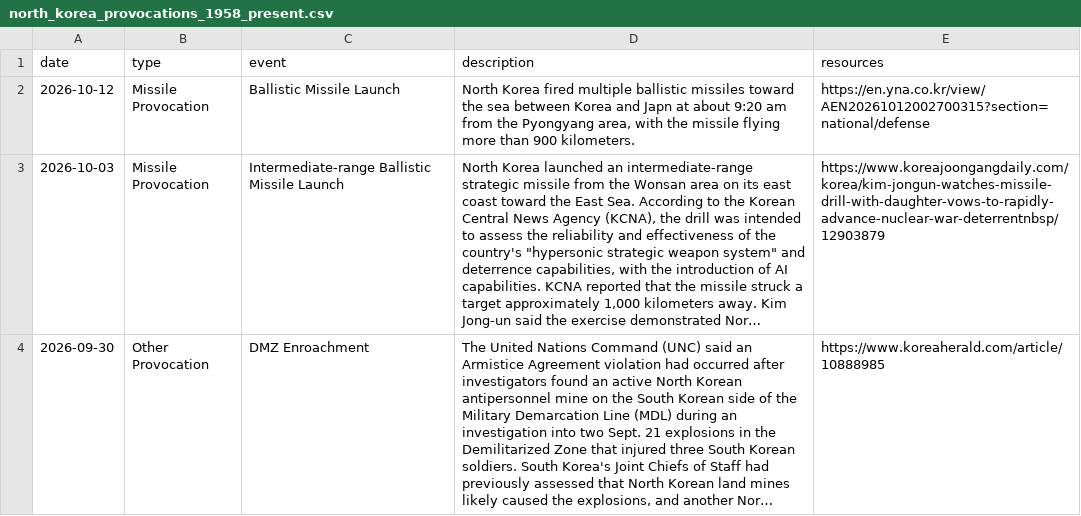
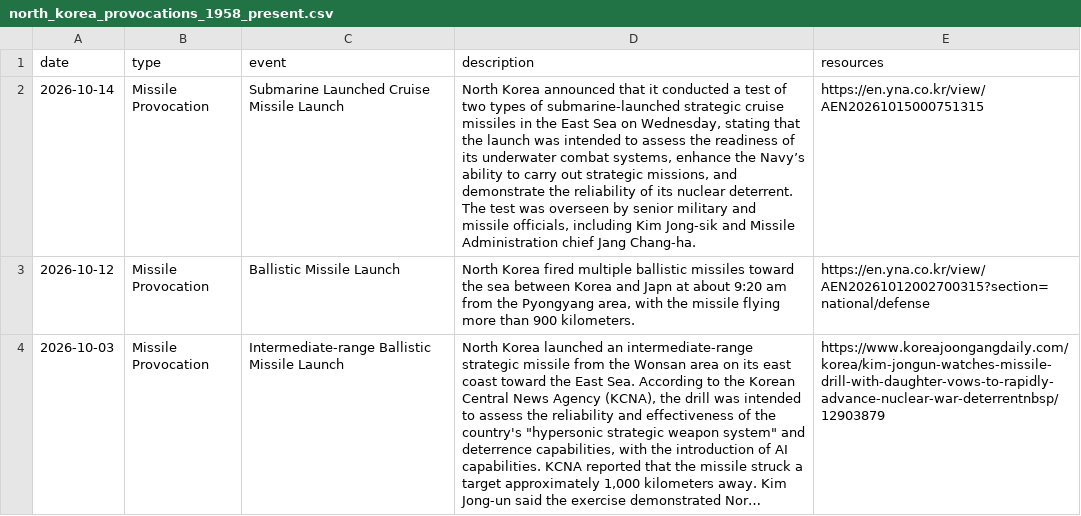
Before and after one commit to stiles/north-korea-provocations, a CSV file: data/raw/north_korea_provocations_1958_present.csv, drawn as a sheet; only a part is shown; the shorter side is filled out with more unchanged rows; long unchanged cells end in …; the diff names each change by its address in the sheet, - before the commit and + after, or states it on an @@ line.

```diff
--- a/data/raw/north_korea_provocations_1958_present.csv
+++ b/data/raw/north_korea_provocations_1958_present.csv
+row 2: 2026-10-14 | Missile Provocation | Submarine Launched Cruise Missile Launch | North Korea announced that it conducted a test of two types of submarine-launched strategic cruise missiles in the East Sea on Wednesday, stating that the launch was intended to assess the readiness of its underwater combat systems, enhance the Navy’s ability to carry out strategic missions, and demonstrate the reliability of its nuclear deterrent. The test was overseen by senior military and missile officials, including Kim Jong-sik and Missile Administration chief Jang Chang-ha. | https://en.yna.co.kr/view/AEN20261015000751315
```
Also changed, not shown: data/processed/north_korea_provocations_1958_present.csv, 2 other files.
